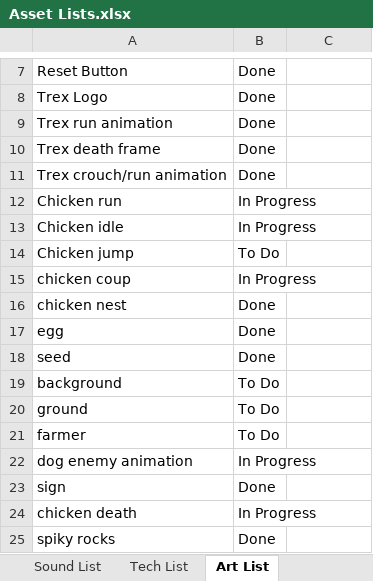
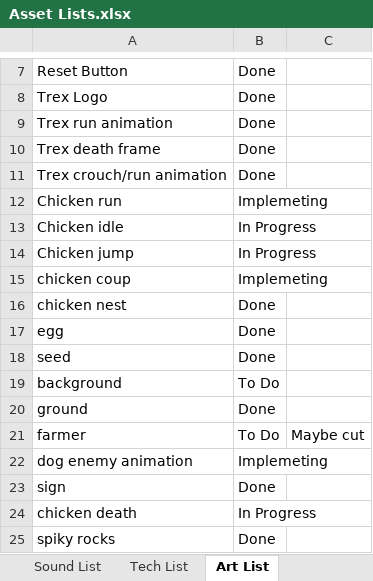
Before and after one commit to Zeke42/Iceberg-Lettuce, an Excel workbook: Documentation/Asset Lists.xlsx, sheet Art List, drawn as a sheet; only a part is shown, gaps mark what is left out; values as stored, in another font and other column widths than the file's, no borders; the diff names each change by its address in the sheet, - before the commit and + after, or states it on an @@ line.

Commit message:
Asset list update

```diff
--- a/Documentation/Asset Lists.xlsx (sheet Art List)
+++ b/Documentation/Asset Lists.xlsx (sheet Art List)
-B12: In Progress
+B12: Implemeting
-B14: To Do
+B14: In Progress
-B15: In Progress
+B15: Implemeting
-B20: To Do
+B20: Done
-C21: (empty)
+C21: Maybe cut
-B22: In Progress
+B22: Implemeting
```
Also changed, not shown: sheet Sound List, sheet Tech List.
